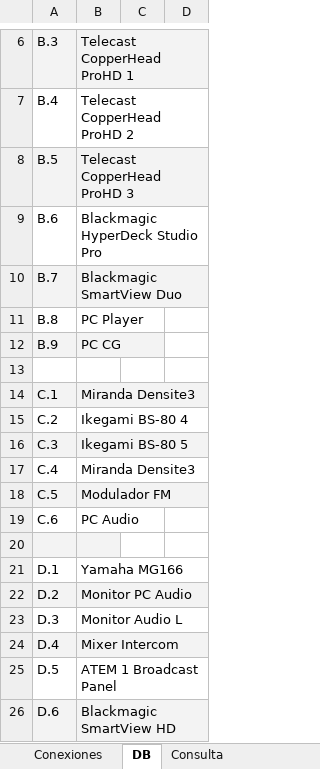
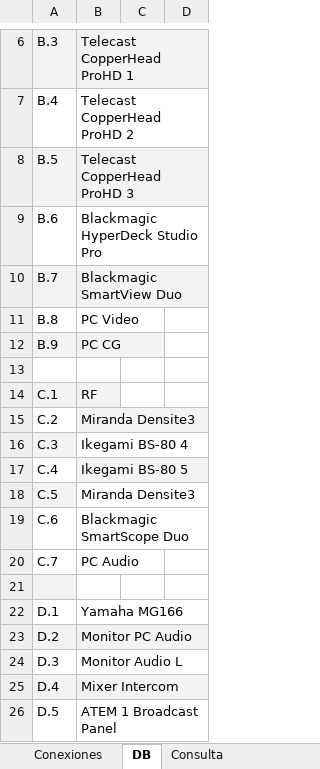
Before and after one commit to mmuccillo55/A7K9X2QF, an Excel workbook: Ext1.xlsx, sheet DB, drawn as a sheet; only a part is shown, gaps mark what is left out; the shorter side is filled out with more unchanged rows; values as stored, in another font and other column widths than the file's, no borders; charts and pictures and conditional formats not drawn; addresses are those after the commit; the diff names each change by its address in the sheet, - before the commit and + after, or states it on an @@ line.

```diff
--- a/Ext1.xlsx (sheet DB)
+++ b/Ext1.xlsx (sheet DB)
-B11: PC Player
+B11: PC Video
-B14: Miranda Densite3
+B14: RF
-B15: Ikegami BS-80 4
+B15: Miranda Densite3
-B15 fill: none
+B15 fill: #F3F3F3
-B16: Ikegami BS-80 5
+B16: Ikegami BS-80 4
-B16 fill: #F3F3F3
+B16 fill: none
-B17: Miranda Densite3
+B17: Ikegami BS-80 5
-B17 fill: none
+B17 fill: #F3F3F3
-B18: Modulador FM
+B18: Miranda Densite3
-B18 fill: #F3F3F3
+B18 fill: none
-B19: PC Audio
+B19: Blackmagic SmartScope Duo
+row 20: C.7 | PC Audio
-B21 fill: #F3F3F3
+B21 fill: none
```
Also changed, not shown: sheet Consulta, sheet Conexiones, formulas that keep their value.
